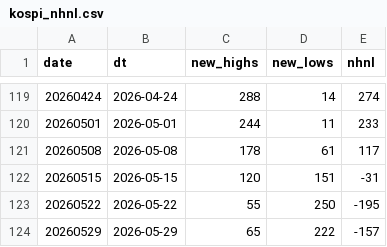
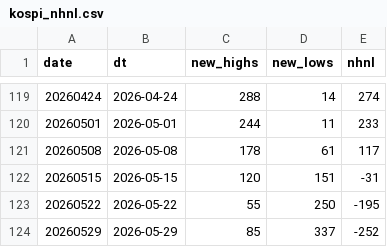
Before and after one commit to onekindalpha/breadth-analysis-dashboard, a CSV file: data/kospi_nhnl.csv, drawn as a sheet; only a part is shown, gaps mark what is left out.

```diff
--- a/data/kospi_nhnl.csv
+++ b/data/kospi_nhnl.csv
@@ -123,2 +123,2 @@ date,dt,new_highs,new_lows,nhnl
 20260522,2026-05-22,55,250,-195
-20260529,2026-05-29,65,222,-157
+20260529,2026-05-29,85,337,-252
```
Also changed, not shown: data/kosdaq_breadth.csv, data/kosdaq_nhnl.csv, 3 other files.
